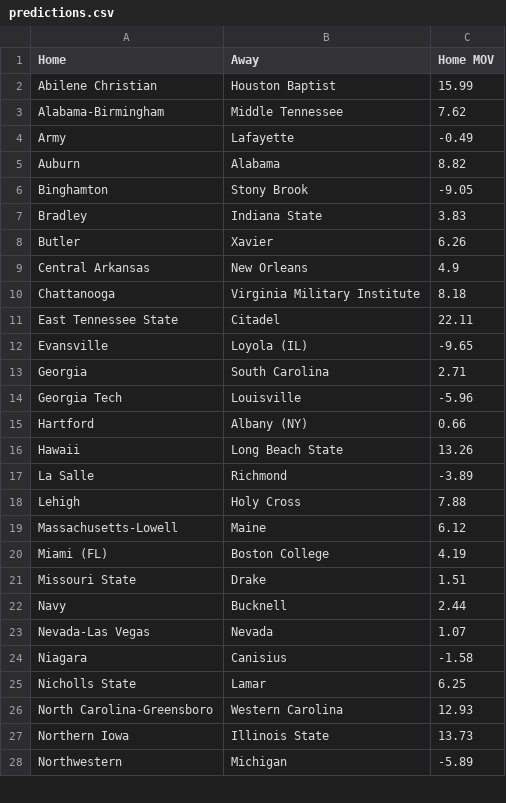
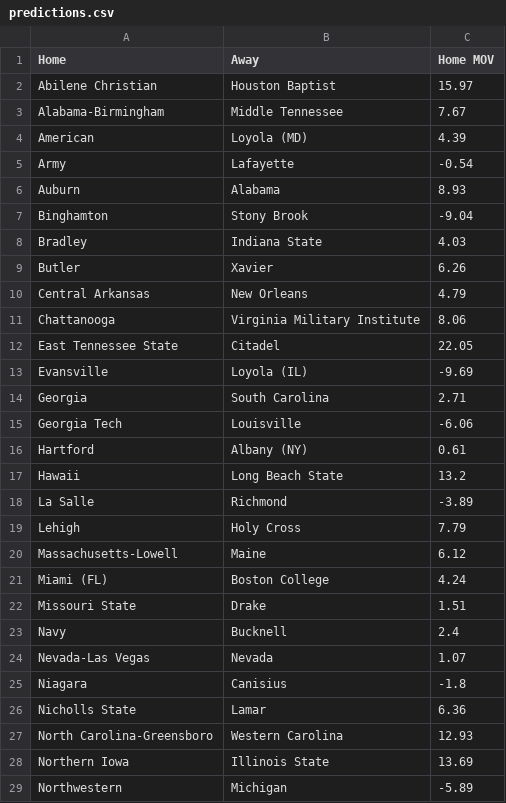
Before and after one commit to erikrforseth/erikrforseth.github.io, a CSV file: predictions.csv, drawn as a sheet; only a part is shown; the diff covers the shown part only.

```diff
--- a/predictions.csv
+++ b/predictions.csv
@@ -1,28 +1,29 @@
 Home,Away,Home MOV
-Abilene Christian,Houston Baptist,15.99
-Alabama-Birmingham,Middle Tennessee,7.62
-Army,Lafayette,-0.49
-Auburn,Alabama,8.82
-Binghamton,Stony Brook,-9.05
-Bradley,Indiana State,3.83
+Abilene Christian,Houston Baptist,15.97
+Alabama-Birmingham,Middle Tennessee,7.67
+American,Loyola (MD),4.39
+Army,Lafayette,-0.54
+Auburn,Alabama,8.93
+Binghamton,Stony Brook,-9.04
+Bradley,Indiana State,4.03
 Butler,Xavier,6.26
-Central Arkansas,New Orleans,4.9
-Chattanooga,Virginia Military Institute,8.18
-East Tennessee State,Citadel,22.11
-Evansville,Loyola (IL),-9.65
+Central Arkansas,New Orleans,4.79
+Chattanooga,Virginia Military Institute,8.06
+East Tennessee State,Citadel,22.05
+Evansville,Loyola (IL),-9.69
 Georgia,South Carolina,2.71
-Georgia Tech,Louisville,-5.96
-Hartford,Albany (NY),0.66
-Hawaii,Long Beach State,13.26
+Georgia Tech,Louisville,-6.06
+Hartford,Albany (NY),0.61
+Hawaii,Long Beach State,13.2
 La Salle,Richmond,-3.89
-Lehigh,Holy Cross,7.88
+Lehigh,Holy Cross,7.79
 Massachusetts-Lowell,Maine,6.12
-Miami (FL),Boston College,4.19
+Miami (FL),Boston College,4.24
 Missouri State,Drake,1.51
-Navy,Bucknell,2.44
+Navy,Bucknell,2.4
 Nevada-Las Vegas,Nevada,1.07
-Niagara,Canisius,-1.58
-Nicholls State,Lamar,6.25
+Niagara,Canisius,-1.8
+Nicholls State,Lamar,6.36
 North Carolina-Greensboro,Western Carolina,12.93
-Northern Iowa,Illinois State,13.73
+Northern Iowa,Illinois State,13.69
 Northwestern,Michigan,-5.89
```
Also changed, not shown: 15 edited cells elsewhere in this file, 1 other file.
